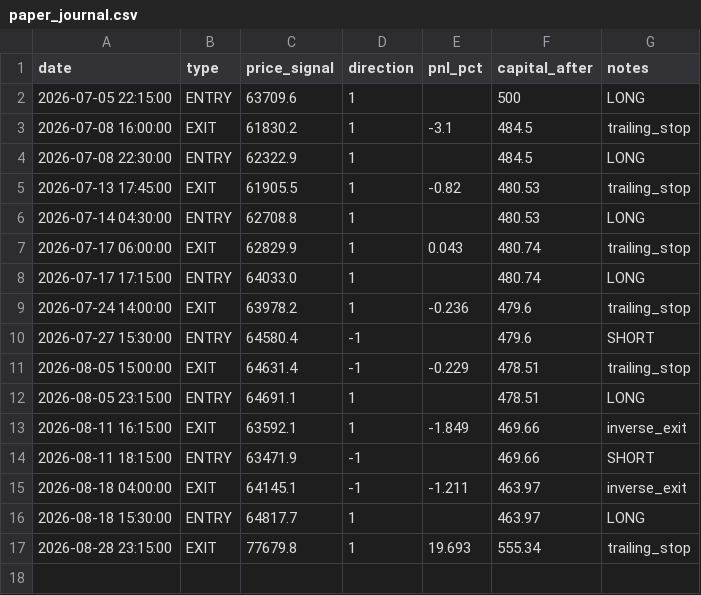
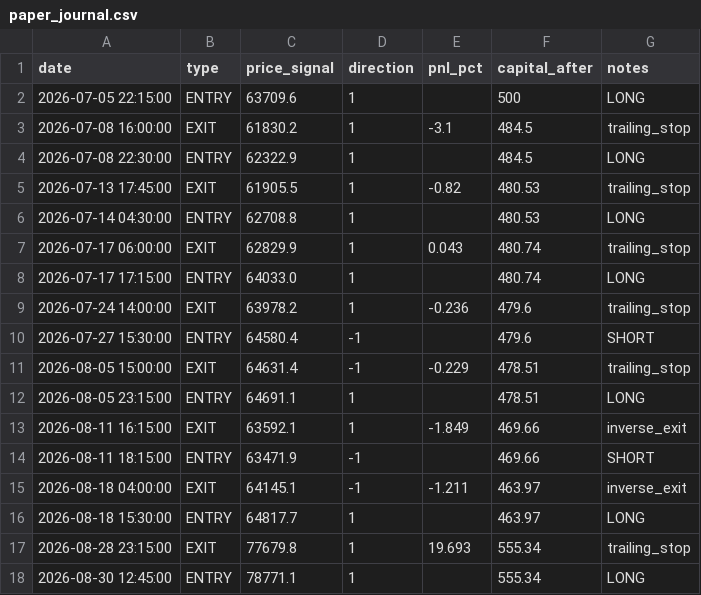
Before and after one commit to elouafim/white_paper, a CSV file: paper_journal.csv, drawn as a sheet.

```diff
--- a/paper_journal.csv
+++ b/paper_journal.csv
@@ -17 +17,2 @@ date,type,price_signal,direction,pnl_pct,capital_after,notes
 2026-08-28 23:15:00,EXIT,77679.8,1,19.693,555.34,trailing_stop
+2026-08-30 12:45:00,ENTRY,78771.1,1,,555.34,LONG
```
Also changed, not shown: 1 other file.
